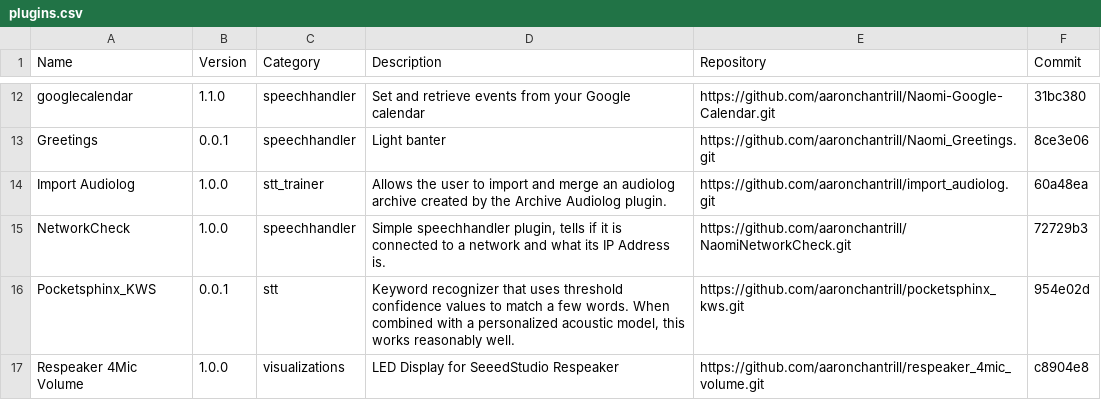
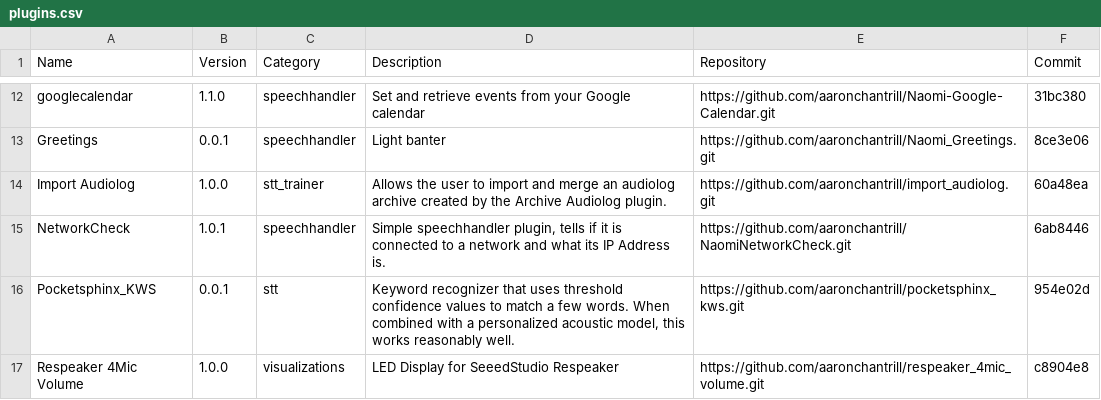
Before and after one commit to NaomiProject/naomi-plugins, a CSV file: plugins.csv, drawn as a sheet; only a part is shown, gaps mark what is left out.

Commit message:
Better pronunciation of ipv4 addresses

```diff
--- a/plugins.csv
+++ b/plugins.csv
@@ -14,3 +14,3 @@ Name,Version,Category,Description,Repository,Commit
 "Import Audiolog","1.0.0","stt_trainer","Allows the user to import and merge an audiolog archive created by the Archive Audiolog plugin.","https://github.com/aaronchantrill/import_audiolog.git","60a48ea"
-"NetworkCheck","1.0.0","speechhandler","Simple speechhandler plugin, tells if it is connected to a network and what its IP Address is.","https://github.com/aaronchantrill/NaomiNetworkCheck.git","72729b3"
+"NetworkCheck","1.0.1","speechhandler","Simple speechhandler plugin, tells if it is connected to a network and what its IP Address is.","https://github.com/aaronchantrill/NaomiNetworkCheck.git","6ab8446"
 "Pocketsphinx_KWS","0.0.1","stt","Keyword recognizer that uses threshold confidence values to match a few words. When combined with a personalized acoustic model, this works reasonably well.","https://github.com/aaronchantrill/pocketsphinx_kws.git","954e02d"
```
